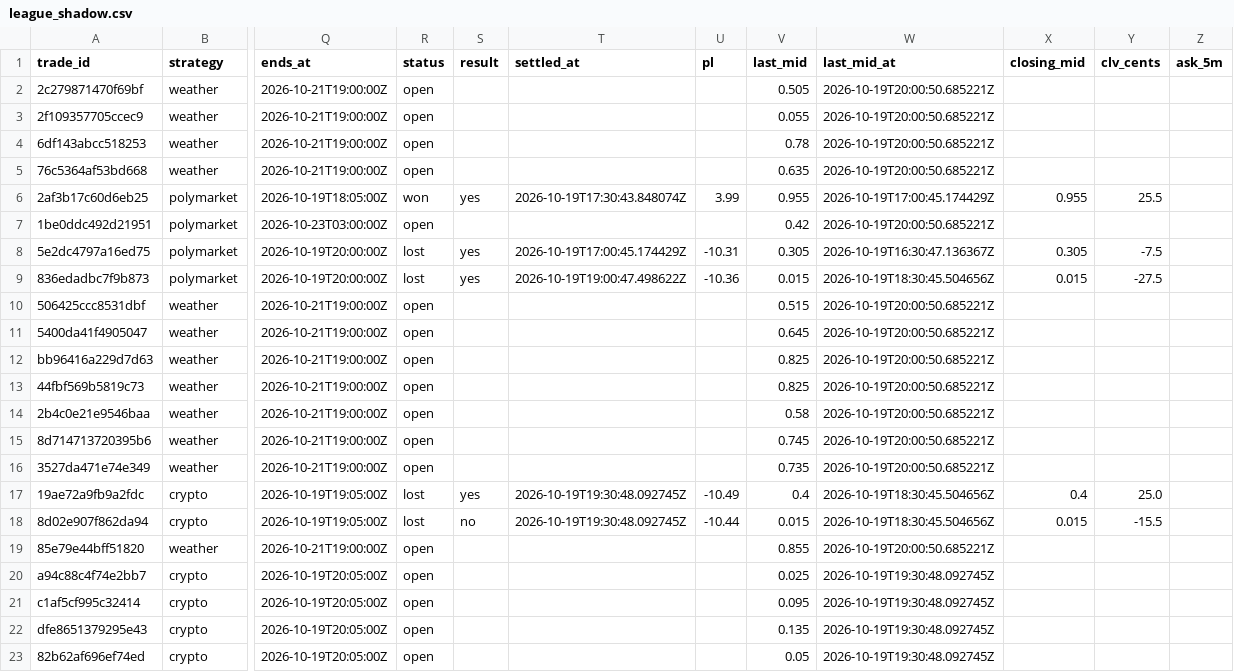
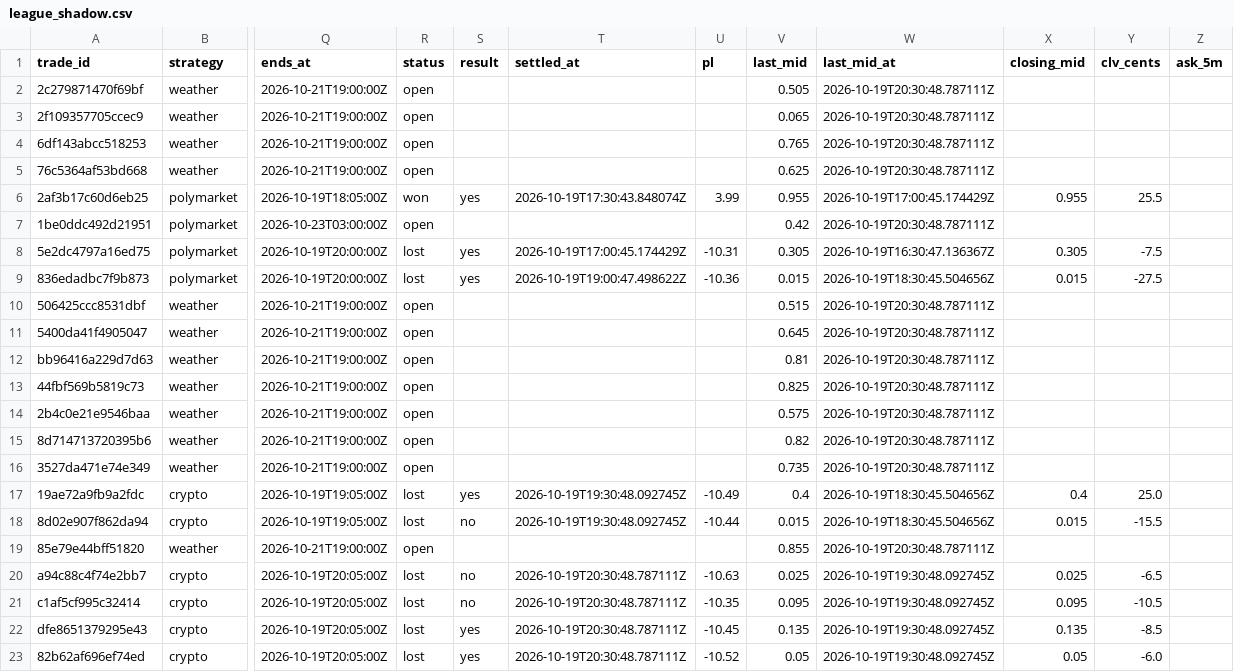
Before and after one commit to colebeasley10-glitch/pm-edge, a CSV file: league_shadow.csv, drawn as a sheet; only a part is shown, gaps mark what is left out; the diff names each change by its address in the sheet, - before the commit and + after, or states it on an @@ line.

```diff
--- a/league_shadow.csv
+++ b/league_shadow.csv
-W2:W5 (last_mid_at): 2026-10-19T20:00:50.685221Z
+W2:W5 (last_mid_at): 2026-10-19T20:30:48.787111Z
-V3 (last_mid): 0.055
+V3 (last_mid): 0.065
-V4 (last_mid): 0.78
+V4 (last_mid): 0.765
-V5 (last_mid): 0.635
+V5 (last_mid): 0.625
-W7 (last_mid_at): 2026-10-19T20:00:50.685221Z
+W7 (last_mid_at): 2026-10-19T20:30:48.787111Z
-W10:W16 (last_mid_at): 2026-10-19T20:00:50.685221Z
+W10:W16 (last_mid_at): 2026-10-19T20:30:48.787111Z
-V12 (last_mid): 0.825
+V12 (last_mid): 0.81
-V14 (last_mid): 0.58
+V14 (last_mid): 0.575
-V15 (last_mid): 0.745
+V15 (last_mid): 0.82
-W19 (last_mid_at): 2026-10-19T20:00:50.685221Z
+W19 (last_mid_at): 2026-10-19T20:30:48.787111Z
-R20:R23 (status): open
+R20:R23 (status): lost
-S20:S21 (result): (empty)
+S20:S21 (result): no
-T20:T23 (settled_at): (empty)
+T20:T23 (settled_at): 2026-10-19T20:30:48.787111Z
-U20 (pl): (empty)
+U20 (pl): -10.63
-X20 (closing_mid): (empty)
+X20 (closing_mid): 0.025
-Y20 (clv_cents): (empty)
+Y20 (clv_cents): -6.5
-U21 (pl): (empty)
+U21 (pl): -10.35
-X21 (closing_mid): (empty)
+X21 (closing_mid): 0.095
-Y21 (clv_cents): (empty)
+Y21 (clv_cents): -10.5
-S22:S23 (result): (empty)
+S22:S23 (result): yes
-U22 (pl): (empty)
+U22 (pl): -10.45
-X22 (closing_mid): (empty)
+X22 (closing_mid): 0.135
-Y22 (clv_cents): (empty)
+Y22 (clv_cents): -8.5
-U23 (pl): (empty)
+U23 (pl): -10.52
-X23 (closing_mid): (empty)
+X23 (closing_mid): 0.05
-Y23 (clv_cents): (empty)
+Y23 (clv_cents): -6.0
```
Also changed, not shown: league_trades.csv, live_sharp_trades.csv, 1 other file.
